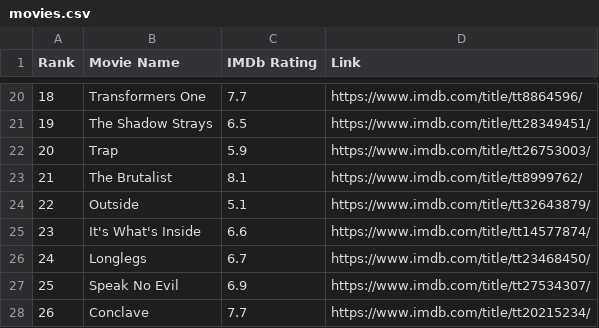
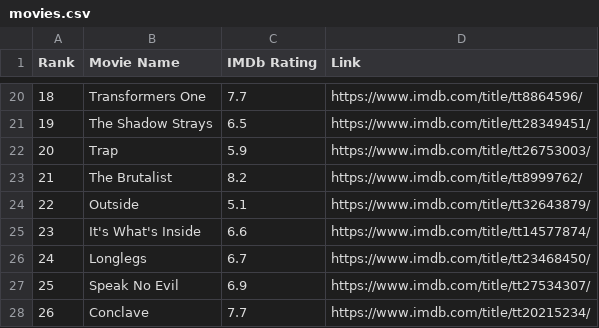
Before and after one commit to crazyuploader/IMDb_Top_50, a CSV file: data/top50/movies.csv, drawn as a sheet; only a part is shown, gaps mark what is left out.

Commit message:
Update
IMDb.py
README.md
data/top250/movies.csv
data/top250/movies.json
data/top50/movies.csv
data/top50/movies.json
data/top50/shows.csv
data/top50/shows.json
generate.sh

```diff
--- a/data/top50/movies.csv
+++ b/data/top50/movies.csv
@@ -22,3 +22,3 @@ Rank, Movie Name, IMDb Rating, Link
 "20", "Trap", "5.9", "https://www.imdb.com/title/tt26753003/"
-"21", "The Brutalist", "8.1", "https://www.imdb.com/title/tt8999762/"
+"21", "The Brutalist", "8.2", "https://www.imdb.com/title/tt8999762/"
 "22", "Outside", "5.1", "https://www.imdb.com/title/tt32643879/"
```
Also changed, not shown: data/top250/movies.csv, data/top50/shows.csv, 5 other files.
